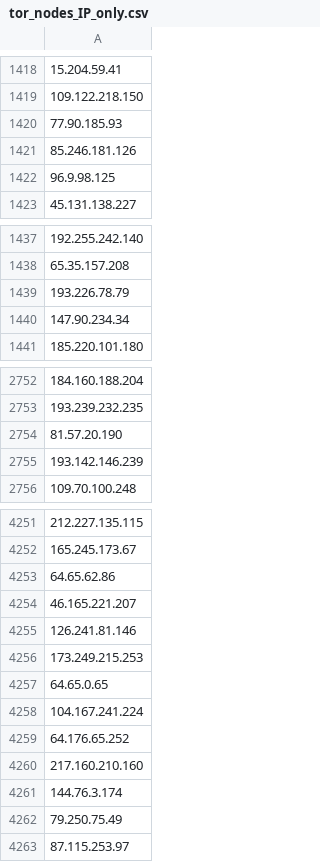
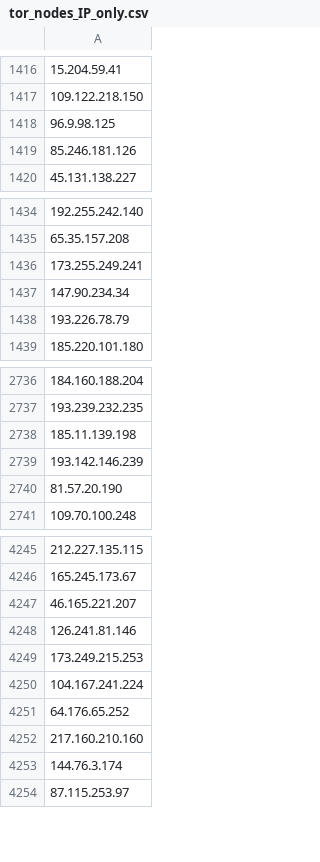
Before and after one commit to PeeBee66/Updated_TOR_Nodes, a CSV file: tor_nodes_IP_only.csv, drawn as a sheet; only a part is shown, gaps mark what is left out; removed rows and columns are numbered as before the commit, all else as after; the diff covers the shown part only; the diff names each change by its address in the sheet, - before the commit and + after, or states it on an @@ line.

Commit message:
Update IP-only Tor nodes list - 2026-11-16

```diff
--- a/tor_nodes_IP_only.csv
+++ b/tor_nodes_IP_only.csv
-row 1420: 77.90.185.93
-row 1421: 85.246.181.126
+row 1419: 85.246.181.126
-A1436: 193.226.78.79
+A1436: 173.255.249.241
+row 1438: 193.226.78.79
-A2738: 81.57.20.190
+A2738: 185.11.139.198
+row 2740: 81.57.20.190
-row 4253: 64.65.62.86
-row 4257: 64.65.0.65
-row 4262: 79.250.75.49
```
Also changed, not shown: 40 added rows, 43 removed rows and 1 edited cell elsewhere in this file.
